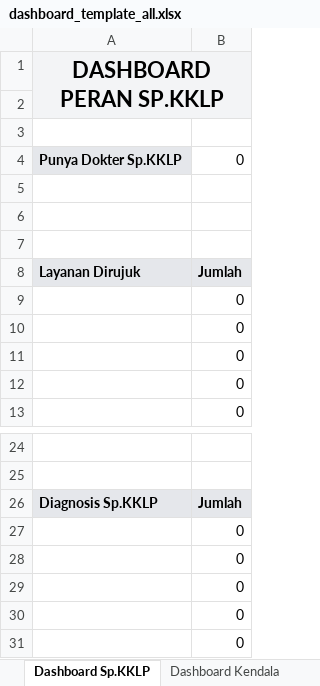
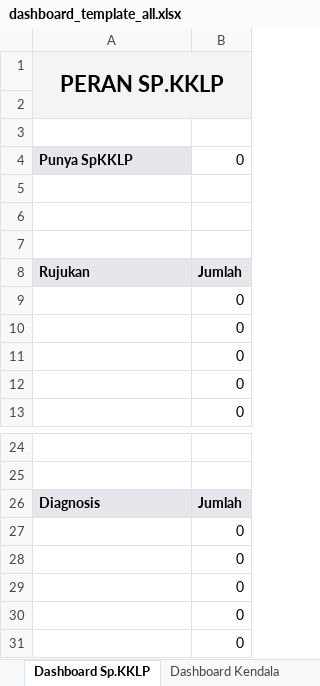
Before and after one commit to Riki171415/surveyKLP, an Excel workbook: public/templates/dashboard_template_all.xlsx, sheet Dashboard Sp.KKLP, drawn as a sheet; only a part is shown, gaps mark what is left out; values as stored, in another font and other column widths than the file's, no borders; charts and pictures not drawn; the diff names each change by its address in the sheet, - before the commit and + after, or states it on an @@ line.

```diff
--- a/public/templates/dashboard_template_all.xlsx (sheet Dashboard Sp.KKLP)
+++ b/public/templates/dashboard_template_all.xlsx (sheet Dashboard Sp.KKLP)
-A1: DASHBOARD PERAN SP.KKLP
+A1: PERAN SP.KKLP
-A4: Punya Dokter Sp.KKLP
+A4: Punya SpKKLP
-A8: Layanan Dirujuk
+A8: Rujukan
-A26: Diagnosis Sp.KKLP
+A26: Diagnosis
```
Also changed, not shown: sheet Dashboard Profil, sheet Dashboard PRB, sheet Dashboard Non-Optimal, sheet Dashboard Paliatif, sheet Dashboard Home Care, sheet Dashboard Monitoring PRB, 1 more sheet, other sheet tabs, charts or pictures, 2 other files.
